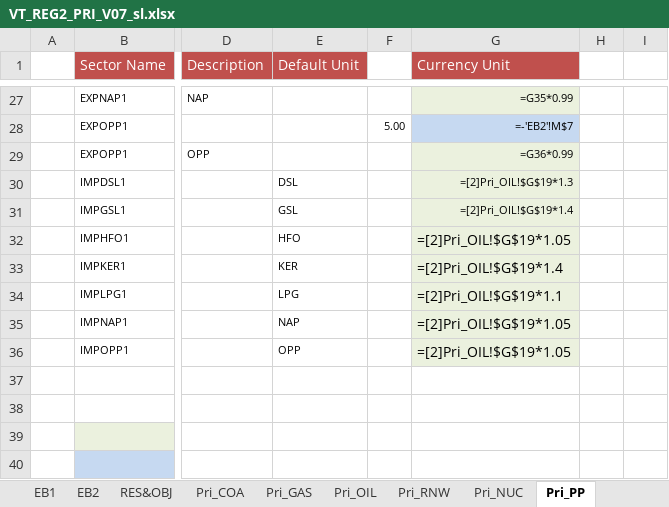
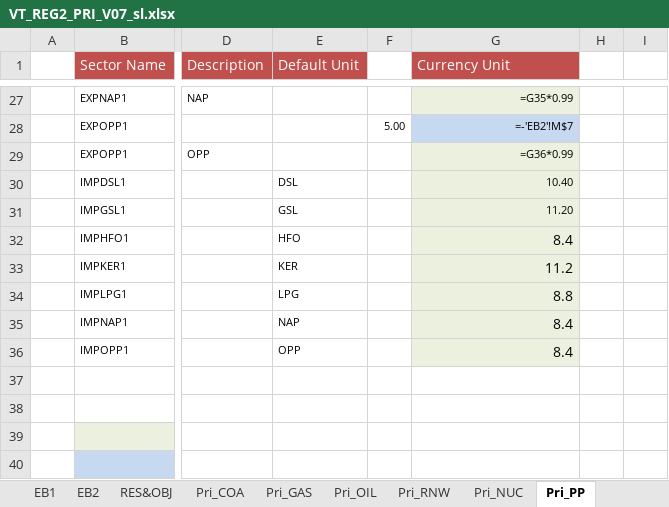
Before and after one commit to akanudia/DemoS_007_SL, an Excel workbook: VT_REG2_PRI_V07_sl.xlsx, sheet Pri_PP, drawn as a sheet; only a part is shown, gaps mark what is left out; values as stored, in another font and other column widths than the file's, no borders; formulas are shown in place of their values; charts and pictures not drawn; the diff names each change by its address in the sheet, - before the commit and + after, or states it on an @@ line.

```diff
--- a/VT_REG2_PRI_V07_sl.xlsx (sheet Pri_PP)
+++ b/VT_REG2_PRI_V07_sl.xlsx (sheet Pri_PP)
-G30 (Currency Unit): =[2]Pri_OIL!$G$19*1.3
+G30 (Currency Unit): 10.40
-G31 (Currency Unit): =[2]Pri_OIL!$G$19*1.4
+G31 (Currency Unit): 11.20
-G32 (Currency Unit): =[2]Pri_OIL!$G$19*1.05
+G32 (Currency Unit): 8.4
-G33 (Currency Unit): =[2]Pri_OIL!$G$19*1.4
+G33 (Currency Unit): 11.2
-G34 (Currency Unit): =[2]Pri_OIL!$G$19*1.1
+G34 (Currency Unit): 8.8
-G35:G36 (Currency Unit): =[2]Pri_OIL!$G$19*1.05
+G35:G36 (Currency Unit): 8.4
```
Also changed, not shown: LMADefs-Demo_sl.xlsx, SuppXLS/Scen_DemProj_DTCAR.xlsx, 10 other files.
